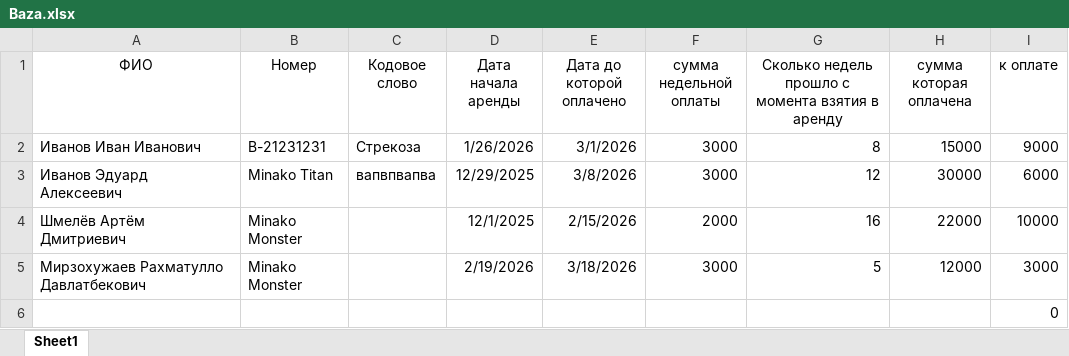
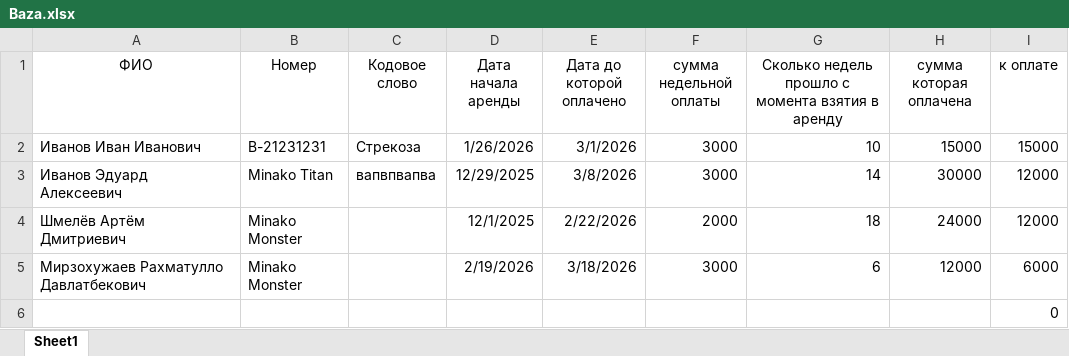
Before and after one commit to totmop736-gif/NEWSITE, an Excel workbook: Baza.xlsx, sheet Sheet1, drawn as a sheet; values as stored, in another font and other column widths than the file's, no borders; the diff names each change by its address in the sheet, - before the commit and + after, or states it on an @@ line.

Commit message:
update excel

```diff
--- a/Baza.xlsx (sheet Sheet1)
+++ b/Baza.xlsx (sheet Sheet1)
-G2: 8
+G2: 10
-I2 (к оплате): 9000
+I2 (к оплате): 15000
-G3: 12
+G3: 14
-I3 (к оплате): 6000
+I3 (к оплате): 12000
-E4 (Дата до которой оплачено): 2/15/2026
+E4 (Дата до которой оплачено): 2/22/2026
-G4: 16
+G4: 18
-H4 (сумма которая оплачена): 22000
+H4 (сумма которая оплачена): 24000
-I4 (к оплате): 10000
+I4 (к оплате): 12000
-G5: 5
+G5: 6
-I5 (к оплате): 3000
+I5 (к оплате): 6000
```
